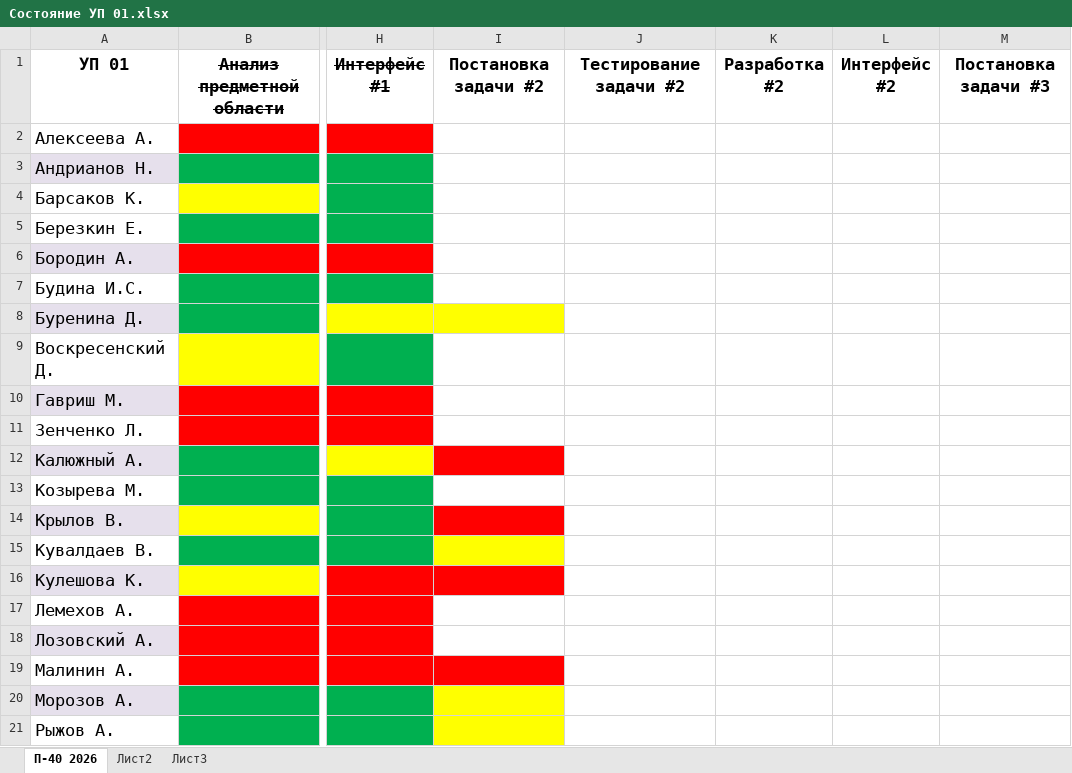
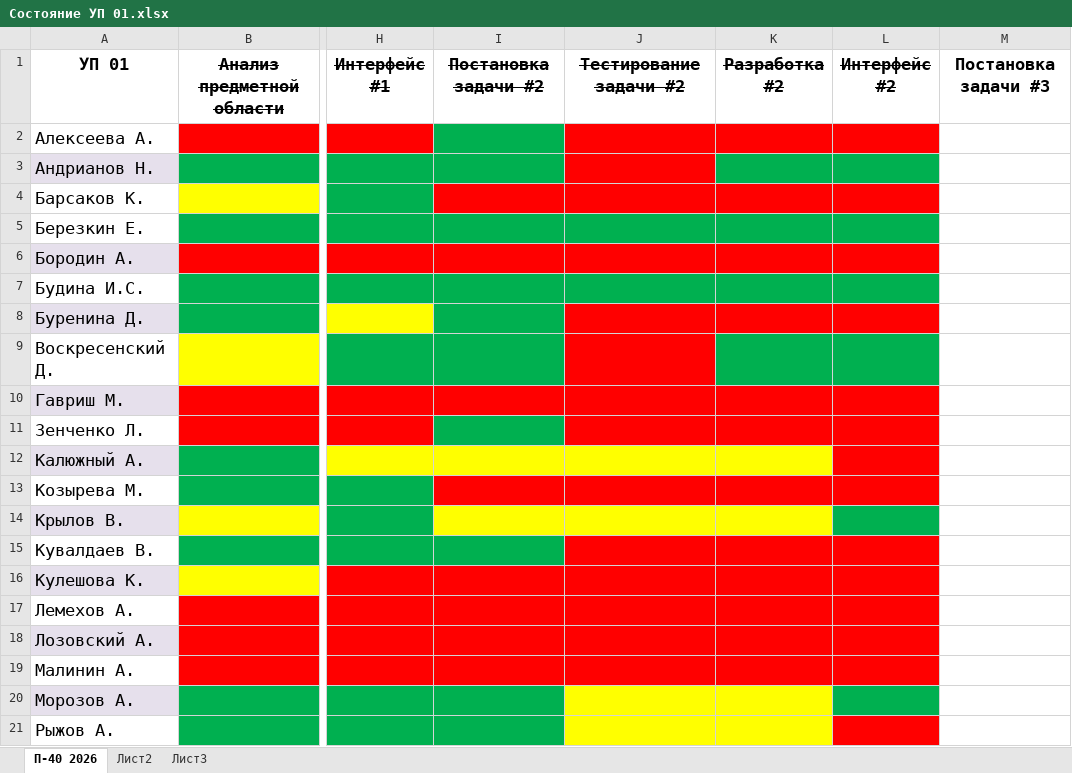
Before and after one commit to testAlexB/testRepo, an Excel workbook: УП П-40 2027/Состояние УП 01.xlsx, sheet П-40 2026, drawn as a sheet; only a part is shown, gaps mark what is left out; values as stored, in another font and other column widths than the file's, no borders; the diff covers the shown part only; the diff names each change by its address in the sheet, - before the commit and + after, or states it on an @@ line.

Commit message:
обновил состояние УП

```diff
--- a/УП П-40 2027/Состояние УП 01.xlsx (sheet П-40 2026)
+++ b/УП П-40 2027/Состояние УП 01.xlsx (sheet П-40 2026)
-I1:L1 strikethrough: off
+I1:L1 strikethrough: on
-I2:I3 fill: none
+I2:I3 fill: #00B050
-J2:L2 fill: none
+J2:L2 fill: #FF0000
-J3 fill: none
+J3 fill: #FF0000
-K3:L3 fill: none
+K3:L3 fill: #00B050
-I4:L4 fill: none
+I4:L4 fill: #FF0000
-I5:L5 fill: none
+I5:L5 fill: #00B050
-I6:L6 fill: none
+I6:L6 fill: #FF0000
-I7:L7 fill: none
+I7:L7 fill: #00B050
-I8 fill: #FFFF00
+I8 fill: #00B050
-J8:L8 fill: none
+J8:L8 fill: #FF0000
-I9 fill: none
+I9 fill: #00B050
-J9 fill: none
+J9 fill: #FF0000
-K9:L9 fill: none
+K9:L9 fill: #00B050
-I10:L10 fill: none
+I10:L10 fill: #FF0000
-I11 fill: none
+I11 fill: #00B050
-J11:L11 fill: none
+J11:L11 fill: #FF0000
-I12 fill: #FF0000
+I12 fill: #FFFF00
-J12:K12 fill: none
+J12:K12 fill: #FFFF00
-L12 fill: none
+L12 fill: #FF0000
-I13:L13 fill: none
+I13:L13 fill: #FF0000
-I14 fill: #FF0000
+I14 fill: #FFFF00
-J14:K14 fill: none
+J14:K14 fill: #FFFF00
-L14 fill: none
+L14 fill: #00B050
-I15 fill: #FFFF00
+I15 fill: #00B050
-J15:L16 fill: none
+J15:L16 fill: #FF0000
-I17:L18 fill: none
+I17:L18 fill: #FF0000
-J19:L19 fill: none
+J19:L19 fill: #FF0000
-I20:I21 fill: #FFFF00
+I20:I21 fill: #00B050
-J20:K21 fill: none
+J20:K21 fill: #FFFF00
-L20 fill: none
+L20 fill: #00B050
-L21 fill: none
+L21 fill: #FF0000
```
Also changed, not shown: cell formats elsewhere in this sheet.
